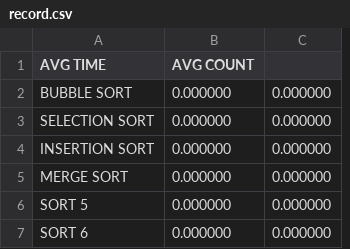
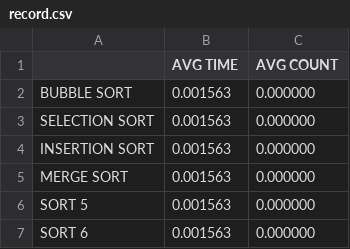
Before and after one commit to CharlesO55/GDDASGO-MCO1-Group7, a CSV file: Source code/Results/record.csv, drawn as a sheet; removed rows and columns are numbered as before the commit, all else as after; the diff names each change by its address in the sheet, - before the commit and + after, or states it on an @@ line.

```diff
--- a/Source code/Results/record.csv
+++ b/Source code/Results/record.csv
+column B (AVG TIME), rows 2-7: all 0.001563
-column C, rows 2-7: all 0.000000
-A1: AVG TIME
+A1: (empty)
```
Also changed, not shown: 7 other files.
